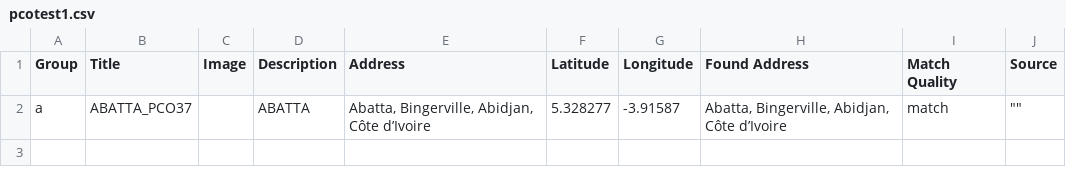
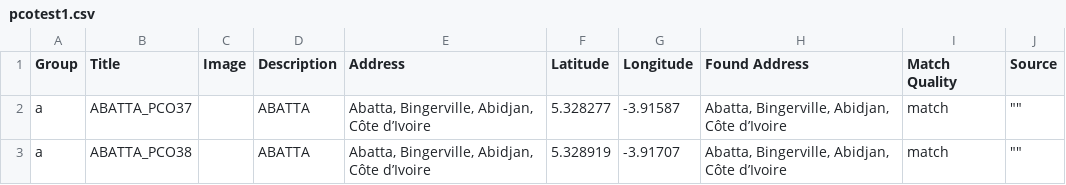
Before and after one commit to adirulasisi/leafletmapcsv, a CSV file: pcotest1.csv, drawn as a sheet; the diff names each change by its address in the sheet, - before the commit and + after, or states it on an @@ line.

Commit message:
Update pcotest1.csv

```diff
--- a/pcotest1.csv
+++ b/pcotest1.csv
+row 3: a | ABATTA_PCO38 |  | ABATTA | Abatta, Bingerville, Abidjan, Côte d’Ivoire | 5.328919 | -3.91707 | Abatta, Bingerville, Abidjan, Côte d’Ivoire | match | ""
```
